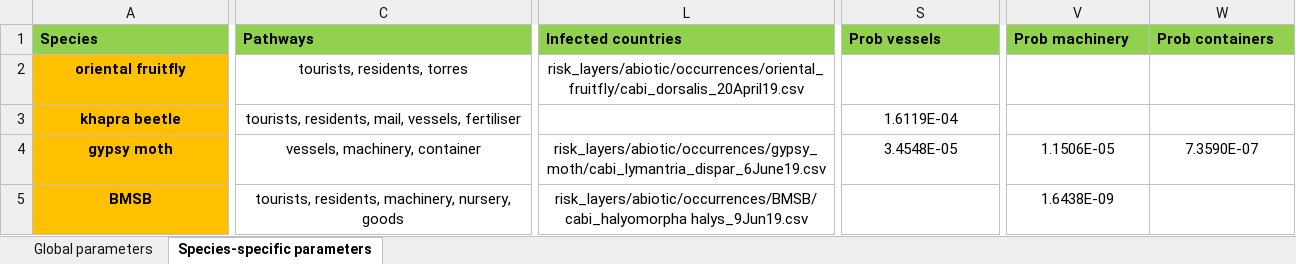
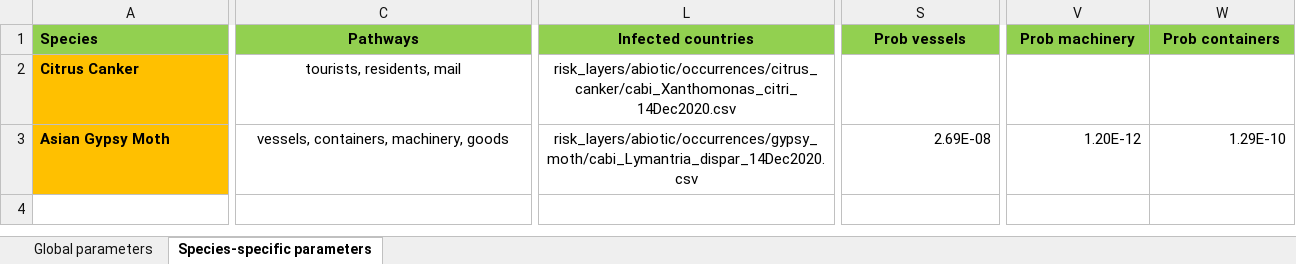
Before and after one commit to jscamac/edmaps, an Excel workbook: inst/extdata/parameters.xlsx, sheet Species-specific parameters, drawn as a sheet; only a part is shown, gaps mark what is left out; values as stored, in another font and other column widths than the file's, no borders; conditional formats not drawn; removed rows and columns are numbered as before the commit, all else as after; rows hold the shown columns only; the diff covers the shown part only; the diff names each change by its address in the sheet, - before the commit and + after, or states it on an @@ line.

```diff
--- a/inst/extdata/parameters.xlsx (sheet Species-specific parameters)
+++ b/inst/extdata/parameters.xlsx (sheet Species-specific parameters)
-C1:W1 alignment: left
+C1:W1 alignment: center
-row 2: oriental fruitfly | tourists, residents, torres | risk_layers/abiotic/occurrences/oriental_fruitfly/cabi_dorsalis_20April19.csv
-row 3: khapra beetle | tourists, residents, mail, vessels, fertiliser |  | 1.6119E-04
+row 2: Citrus Canker | tourists, residents, mail | risk_layers/abiotic/occurrences/citrus_canker/cabi_Xanthomonas_citri_14Dec2020.csv
-A3 (Species): gypsy moth
+A3 (Species): Asian Gypsy Moth
-A3 alignment: center
+A3 alignment: left
-C3 (Pathways): vessels, machinery, container
+C3 (Pathways): vessels, containers, machinery, goods
-L3 (Infected countries): risk_layers/abiotic/occurrences/gypsy_moth/cabi_lymantria_dispar_6June19.csv
+L3 (Infected countries): risk_layers/abiotic/occurrences/gypsy_moth/cabi_Lymantria_dispar_14Dec2020.csv
-S3 (Prob vessels): 3.4548E-05
+S3 (Prob vessels): 2.69E-08
-S3 alignment: center
+S3 alignment: right
-V3 (Prob machinery): 1.1506E-05
+V3 (Prob machinery): 1.20E-12
-V3:W3 alignment: center
+V3:W3 alignment: right
-W3 (Prob containers): 7.3590E-07
+W3 (Prob containers): 1.29E-10
-row 5: BMSB | tourists, residents, machinery, nursery, goods | risk_layers/abiotic/occurrences/BMSB/cabi_halyomorpha halys_9Jun19.csv |  | 1.6438E-09
```
Also changed, not shown: 2 edited cells and cell formats elsewhere in this sheet, sheet Global parameters, 9 other files.
